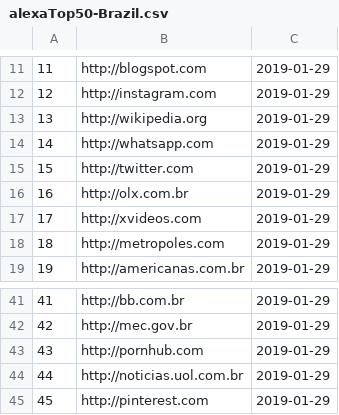
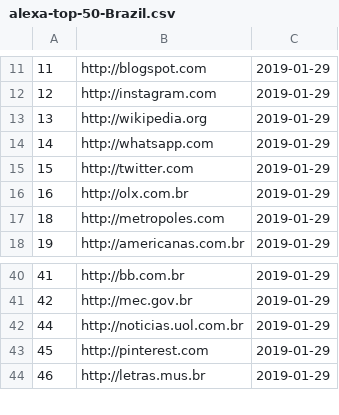
Before and after one commit to guilhermedelemos/accessibility-crawler, a CSV file: src/main/resources/sites/alexa-top-50-Brazil.csv (was src/main/resources/sites/alexaTop50-Brazil.csv), drawn as a sheet; only a part is shown, gaps mark what is left out; the shorter side is filled out with more unchanged rows; the diff names each change by its address in the sheet, - before the commit and + after, or states it on an @@ line.

Commit message:
Sites lists

```diff
--- a/src/main/resources/sites/alexaTop50-Brazil.csv
+++ b/src/main/resources/sites/alexa-top-50-Brazil.csv
-row 17: 17 | http://xvideos.com | 2019-01-29
-row 43: 43 | http://pornhub.com | 2019-01-29
```
Also changed, not shown: src/main/resources/sites/alexa-top-50.csv, 3 other files.
